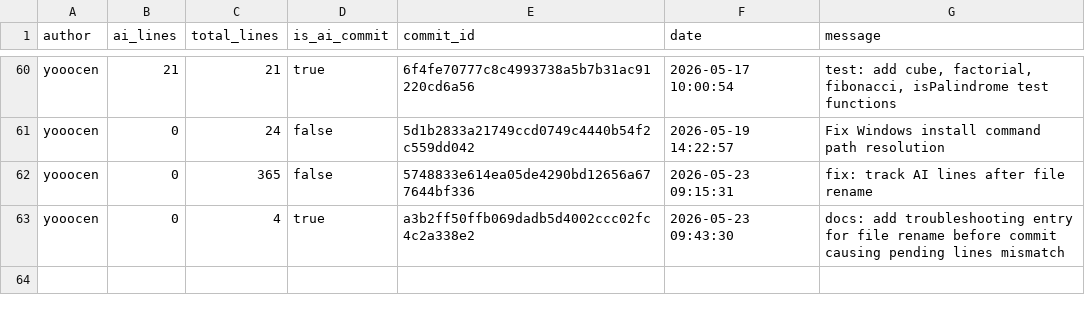
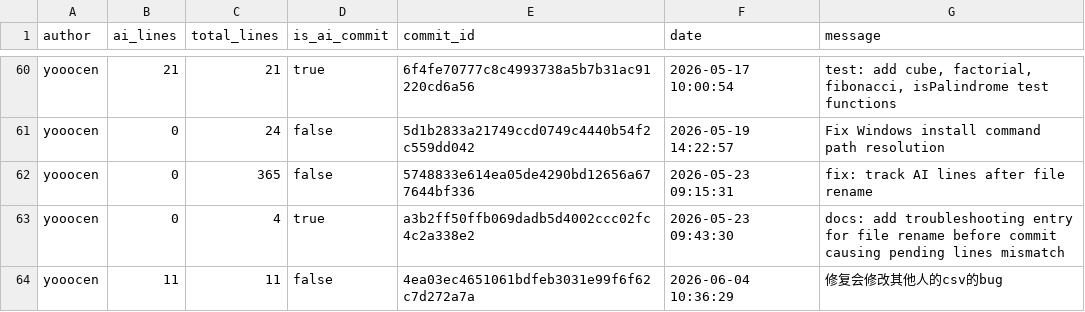
Before and after one commit to JohnJAS/git-code-tracker, a CSV file: .ai-tracking/yooocen.csv, drawn as a sheet; only a part is shown, gaps mark what is left out; the diff names each change by its address in the sheet, - before the commit and + after, or states it on an @@ line.

Commit message:
修复会修改其他人的csv的bug
[custom]

```diff
--- a/.ai-tracking/yooocen.csv
+++ b/.ai-tracking/yooocen.csv
+row 64: yooocen | 11 | 11 | false | 4ea03ec4651061bdfeb3031e99f6f62c7d272a7a | 2026-06-04 10:36:29 | 修复会修改其他人的csv的bug
```
